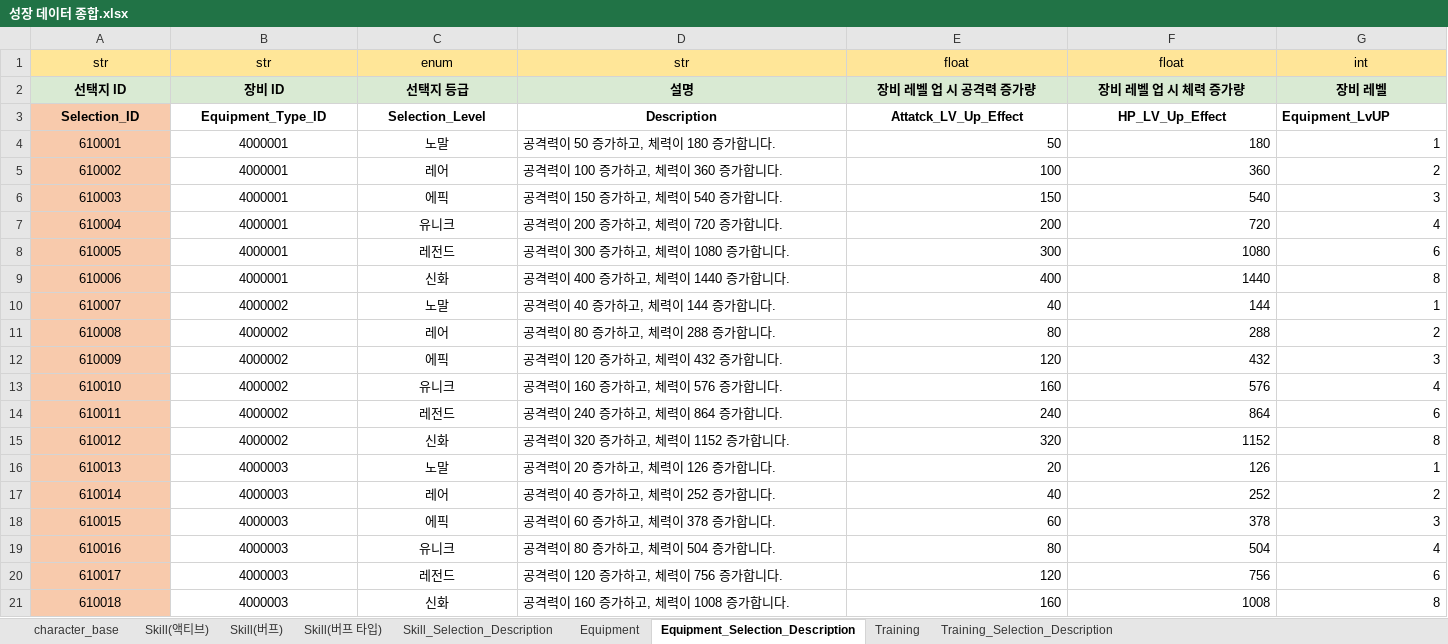
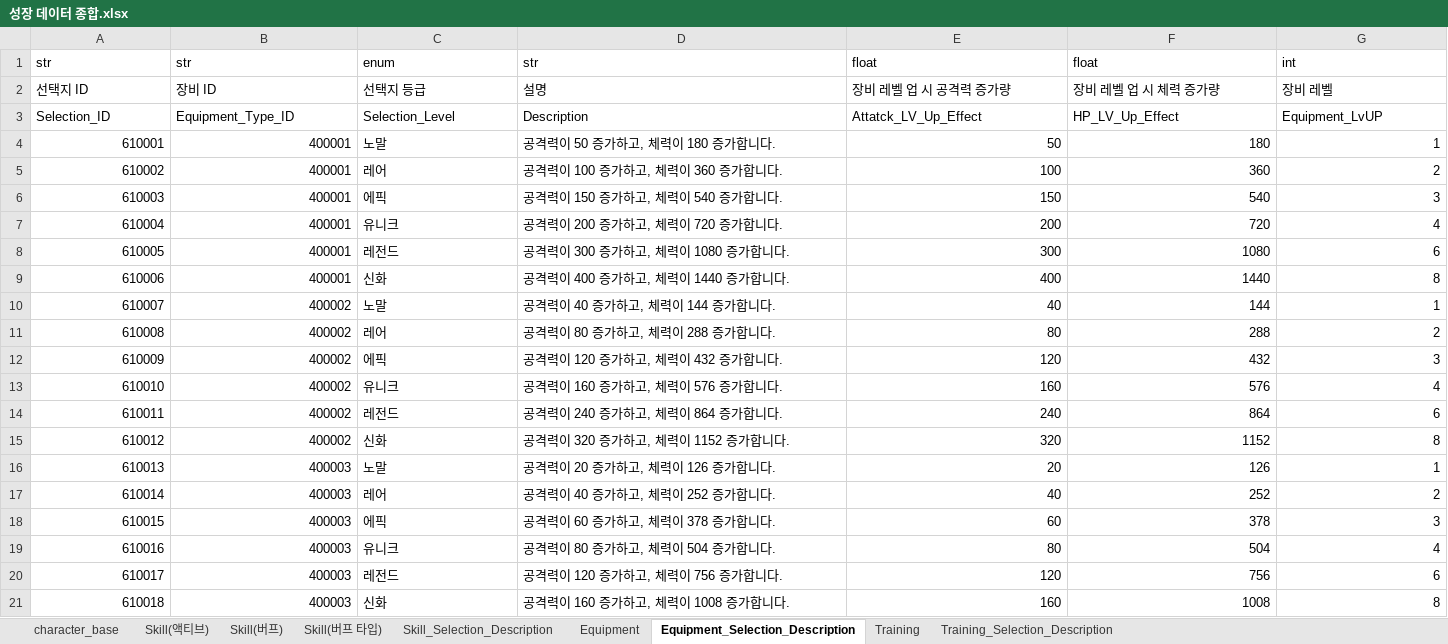
Before and after one commit to Corporate-Agreement-Project-In-Kyung-Il/Corporate-Agreement, an Excel workbook: Assets/05.DataTable/성장 데이터 종합.xlsx, sheet Equipment_Selection_Description, drawn as a sheet; values as stored, in another font and other column widths than the file's, no borders; the diff names each change by its address in the sheet, - before the commit and + after, or states it on an @@ line.

```diff
--- a/Assets/05.DataTable/성장 데이터 종합.xlsx (sheet Equipment_Selection_Description)
+++ b/Assets/05.DataTable/성장 데이터 종합.xlsx (sheet Equipment_Selection_Description)
-A1:G2 alignment: center
+A1:G2 alignment: left
-A1:D1 fill: #FFE698
+A1:D1 fill: none
-E1:G1 fill: #FFE598
+E1:G1 fill: none
-A2:G3 bold: on
+A2:G3 bold: off
-A2:G2 fill: #D9EAD3
+A2:G2 fill: none
-A3:A21 fill: #F8CAAC
+A3:A21 fill: none
-A3:F3 alignment: center
+A3:F3 alignment: left
-A4:B21 alignment: center
+A4:B21 alignment: right
-B4:B9: 4000001
+B4:B9: 400001
-C4:C21 alignment: center
+C4:C21 alignment: left
-B10:B15: 4000002
+B10:B15: 400002
-B16:B21: 4000003
+B16:B21: 400003
```
Also changed, not shown: sheet Skill_Selection_Description, sheet Skill(버프), sheet Training_Selection_Description, sheet Skill(액티브), sheet character_base, sheet Training, 2 more sheets, charts or pictures, 9 other files.
